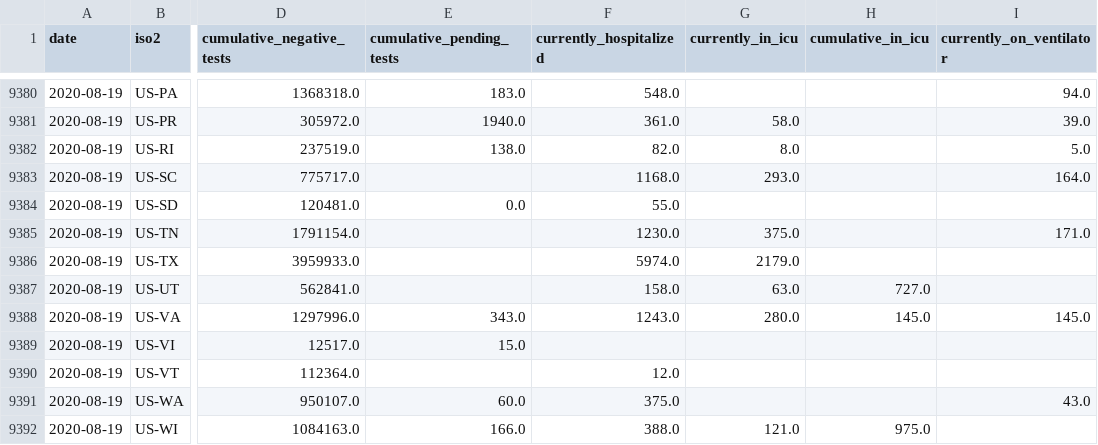
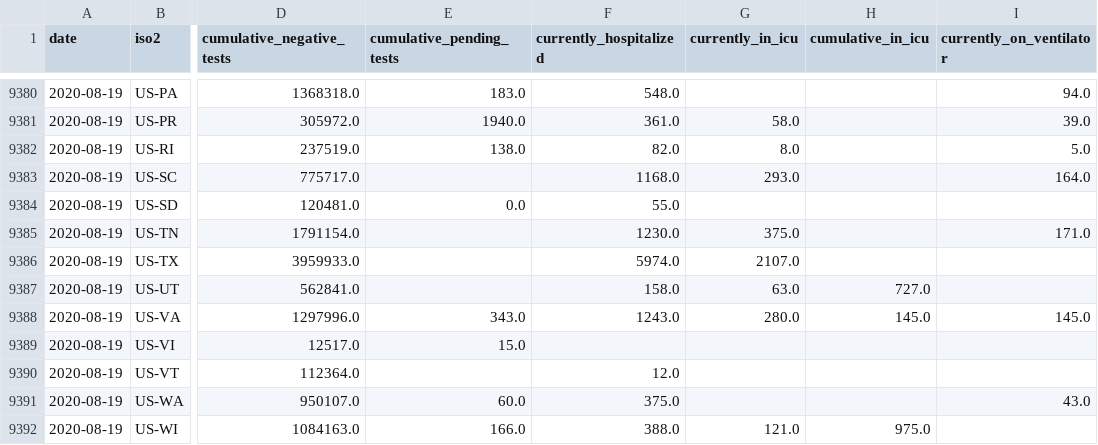
Before and after one commit to kmatarese/glide-covid-19, a CSV file: glide_covid_19/data/covidtracking_states_daily.csv, drawn as a sheet; only a part is shown, gaps mark what is left out; the diff covers the shown part only; the diff names each change by its address in the sheet, - before the commit and + after, or states it on an @@ line.

```diff
--- a/glide_covid_19/data/covidtracking_states_daily.csv
+++ b/glide_covid_19/data/covidtracking_states_daily.csv
-G9386 (currently_in_icu): 2179.0
+G9386 (currently_in_icu): 2107.0
```
Also changed, not shown: 2 added rows, 2 removed rows and 10 edited cells elsewhere in this file, 2 other files.
